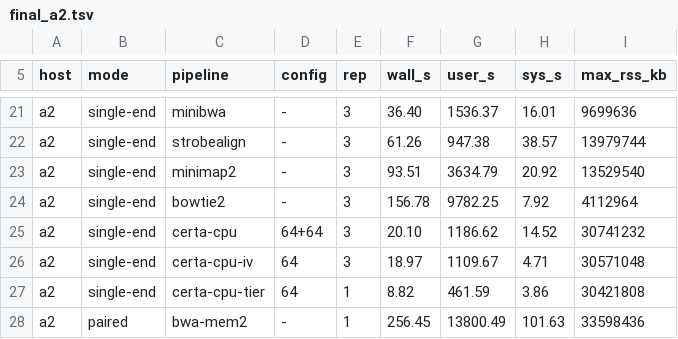
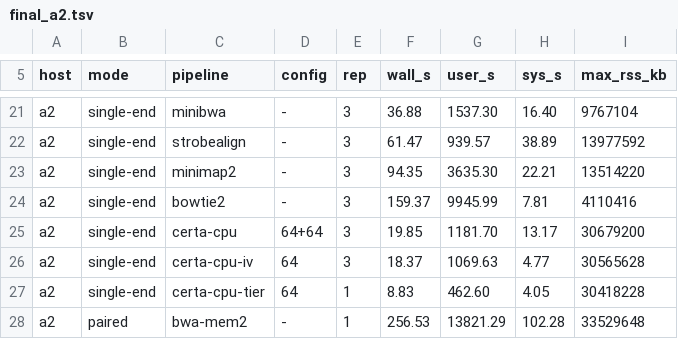
Before and after one commit to d0bromir/algorithms, a TSV file: certa/bench/results/hg002_2026-10/final_a2.tsv, drawn as a sheet; only a part is shown, gaps mark what is left out; the diff covers the shown part only; the diff names each change by its address in the sheet, - before the commit and + after, or states it on an @@ line.

```diff
--- a/certa/bench/results/hg002_2026-10/final_a2.tsv
+++ b/certa/bench/results/hg002_2026-10/final_a2.tsv
-F21 (wall_s): 36.40
+F21 (wall_s): 36.88
-G21 (user_s): 1536.37
+G21 (user_s): 1537.30
-H21 (sys_s): 16.01
+H21 (sys_s): 16.40
-I21 (max_rss_kb): 9699636
+I21 (max_rss_kb): 9767104
-F22 (wall_s): 61.26
+F22 (wall_s): 61.47
-G22 (user_s): 947.38
+G22 (user_s): 939.57
-H22 (sys_s): 38.57
+H22 (sys_s): 38.89
-I22 (max_rss_kb): 13979744
+I22 (max_rss_kb): 13977592
-F23 (wall_s): 93.51
+F23 (wall_s): 94.35
-G23 (user_s): 3634.79
+G23 (user_s): 3635.30
-H23 (sys_s): 20.92
+H23 (sys_s): 22.21
-I23 (max_rss_kb): 13529540
+I23 (max_rss_kb): 13514220
-F24 (wall_s): 156.78
+F24 (wall_s): 159.37
-G24 (user_s): 9782.25
+G24 (user_s): 9945.99
-H24 (sys_s): 7.92
+H24 (sys_s): 7.81
-I24 (max_rss_kb): 4112964
+I24 (max_rss_kb): 4110416
-F25 (wall_s): 20.10
+F25 (wall_s): 19.85
-G25 (user_s): 1186.62
+G25 (user_s): 1181.70
-H25 (sys_s): 14.52
+H25 (sys_s): 13.17
-I25 (max_rss_kb): 30741232
+I25 (max_rss_kb): 30679200
-F26 (wall_s): 18.97
+F26 (wall_s): 18.37
-G26 (user_s): 1109.67
+G26 (user_s): 1069.63
-H26 (sys_s): 4.71
+H26 (sys_s): 4.77
-I26 (max_rss_kb): 30571048
+I26 (max_rss_kb): 30565628
-F27 (wall_s): 8.82
+F27 (wall_s): 8.83
-G27 (user_s): 461.59
+G27 (user_s): 462.60
-H27 (sys_s): 3.86
+H27 (sys_s): 4.05
-I27 (max_rss_kb): 30421808
+I27 (max_rss_kb): 30418228
-F28 (wall_s): 256.45
+F28 (wall_s): 256.53
-G28 (user_s): 13800.49
+G28 (user_s): 13821.29
-H28 (sys_s): 101.63
+H28 (sys_s): 102.28
-I28 (max_rss_kb): 33598436
+I28 (max_rss_kb): 33529648
```
Also changed, not shown: 102 edited cells elsewhere in this file, certa/bench/results/hg002_2026-10/final_galaxy.tsv, 7 other files.
